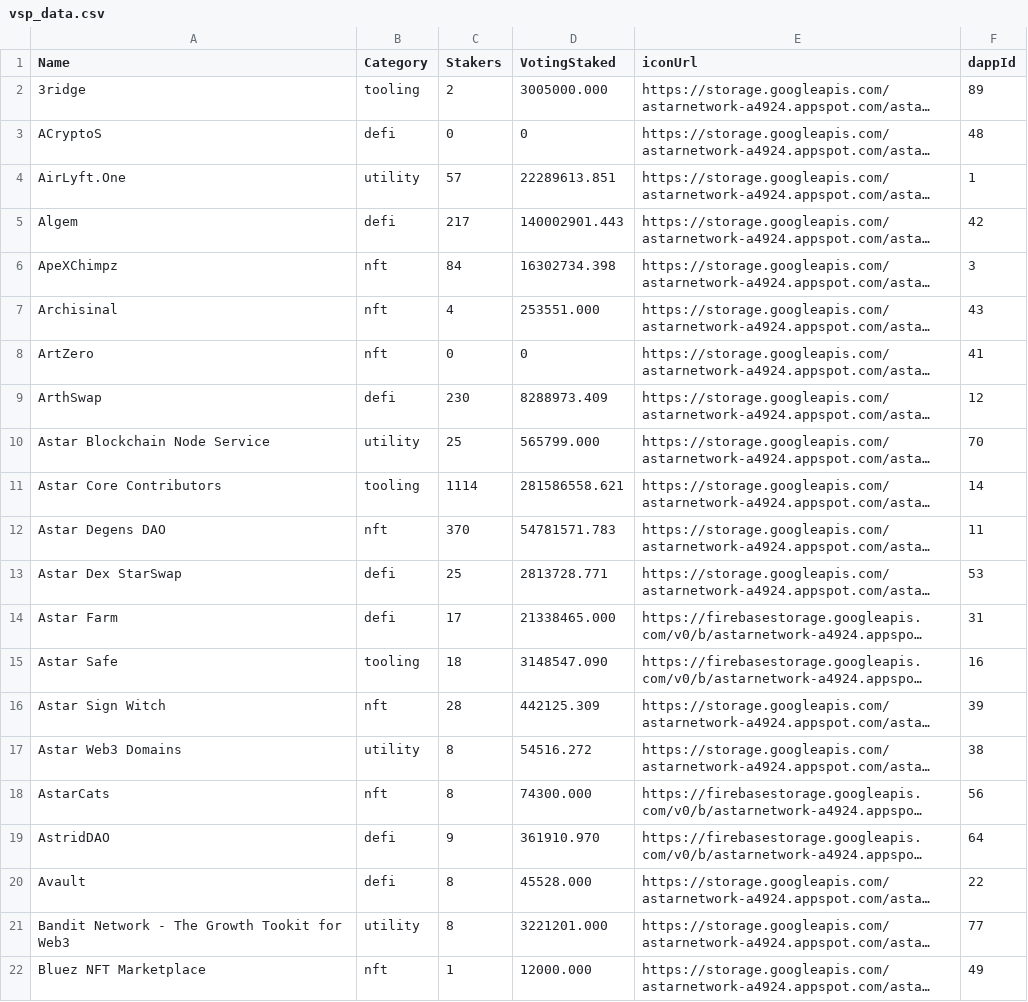
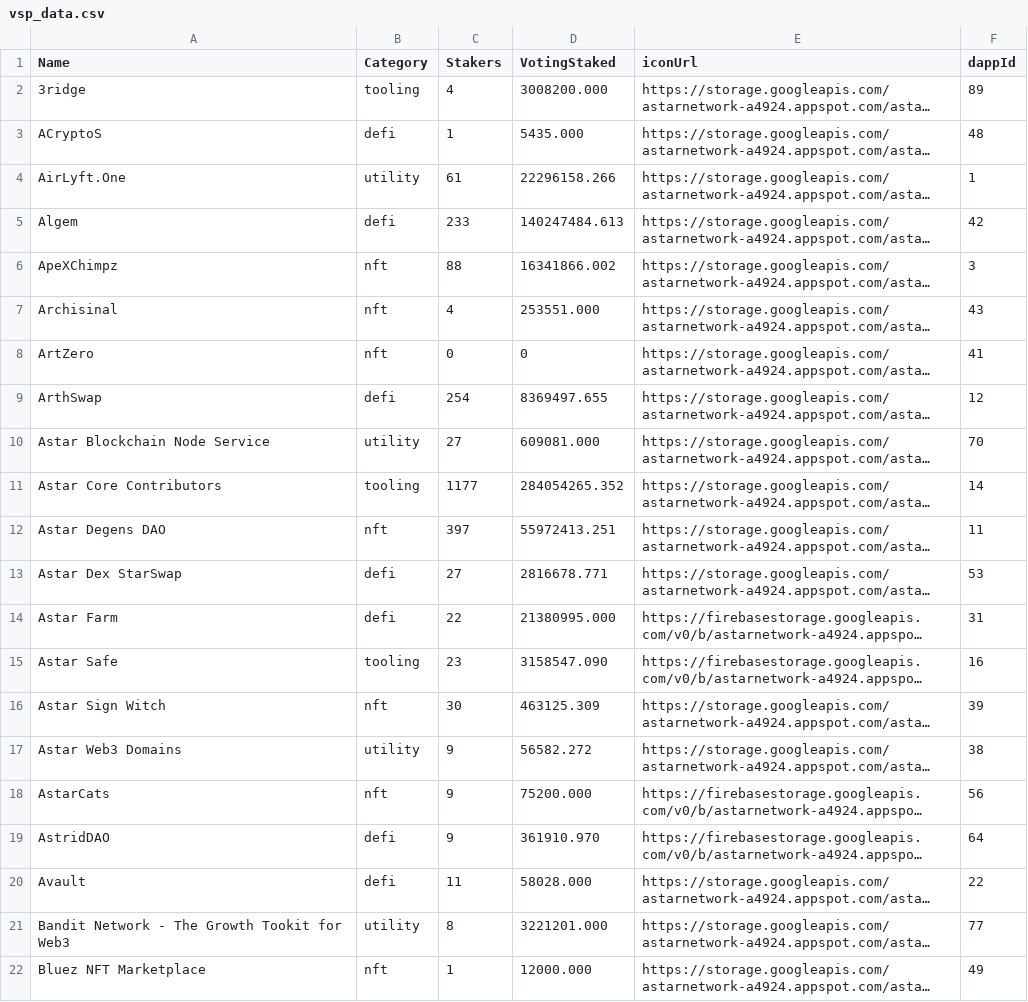
Before and after one commit to tksarah/bc, a CSV file: docs/vsp/vsp_data.csv, drawn as a sheet; only a part is shown; long unchanged cells end in …; the diff covers the shown part only; the diff names each change by its address in the sheet, - before the commit and + after, or states it on an @@ line.

Commit message:
voting update 2024-10-24-00

```diff
--- a/docs/vsp/vsp_data.csv
+++ b/docs/vsp/vsp_data.csv
-C2 (Stakers): 2
+C2 (Stakers): 4
-D2 (VotingStaked): 3005000.000
+D2 (VotingStaked): 3008200.000
-C3 (Stakers): 0
+C3 (Stakers): 1
-D3 (VotingStaked): 0
+D3 (VotingStaked): 5435.000
-C4 (Stakers): 57
+C4 (Stakers): 61
-D4 (VotingStaked): 22289613.851
+D4 (VotingStaked): 22296158.266
-C5 (Stakers): 217
+C5 (Stakers): 233
-D5 (VotingStaked): 140002901.443
+D5 (VotingStaked): 140247484.613
-C6 (Stakers): 84
+C6 (Stakers): 88
-D6 (VotingStaked): 16302734.398
+D6 (VotingStaked): 16341866.002
-C9 (Stakers): 230
+C9 (Stakers): 254
-D9 (VotingStaked): 8288973.409
+D9 (VotingStaked): 8369497.655
-C10 (Stakers): 25
+C10 (Stakers): 27
-D10 (VotingStaked): 565799.000
+D10 (VotingStaked): 609081.000
-C11 (Stakers): 1114
+C11 (Stakers): 1177
-D11 (VotingStaked): 281586558.621
+D11 (VotingStaked): 284054265.352
-C12 (Stakers): 370
+C12 (Stakers): 397
-D12 (VotingStaked): 54781571.783
+D12 (VotingStaked): 55972413.251
-C13 (Stakers): 25
+C13 (Stakers): 27
-D13 (VotingStaked): 2813728.771
+D13 (VotingStaked): 2816678.771
-C14 (Stakers): 17
+C14 (Stakers): 22
-D14 (VotingStaked): 21338465.000
+D14 (VotingStaked): 21380995.000
-C15 (Stakers): 18
+C15 (Stakers): 23
-D15 (VotingStaked): 3148547.090
+D15 (VotingStaked): 3158547.090
-C16 (Stakers): 28
+C16 (Stakers): 30
-D16 (VotingStaked): 442125.309
+D16 (VotingStaked): 463125.309
-C17:C18 (Stakers): 8
+C17:C18 (Stakers): 9
-D17 (VotingStaked): 54516.272
+D17 (VotingStaked): 56582.272
-D18 (VotingStaked): 74300.000
+D18 (VotingStaked): 75200.000
-C20 (Stakers): 8
+C20 (Stakers): 11
-D20 (VotingStaked): 45528.000
+D20 (VotingStaked): 58028.000
```
Also changed, not shown: 84 edited cells elsewhere in this file, 1 other file.
